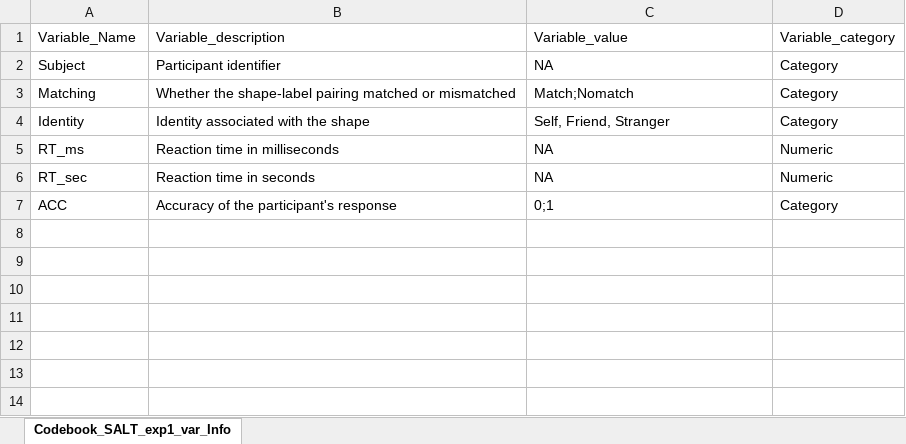
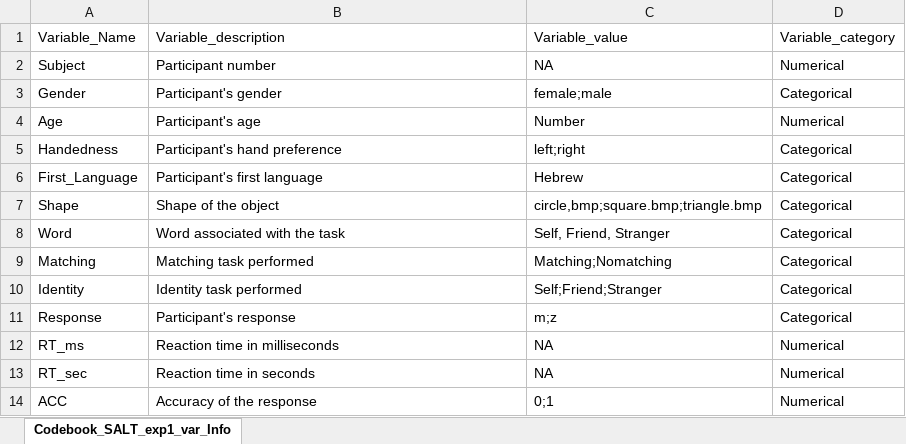
Before and after one commit to WangOldBig/SPE_Database, an Excel workbook: 1_Clean_Data/Navon_2021/CodeBook_Navon_2021_Exp1_Clean.xlsx, sheet Codebook_SALT_exp1_var_Info, drawn as a sheet; values as stored, in another font and other column widths than the file's, no borders; addresses are those after the commit; the diff names each change by its address in the sheet, - before the commit and + after, or states it on an @@ line.

Commit message:
Clean_Data &Codebook

```diff
--- a/1_Clean_Data/Navon_2021/CodeBook_Navon_2021_Exp1_Clean.xlsx (sheet Codebook_SALT_exp1_var_Info)
+++ b/1_Clean_Data/Navon_2021/CodeBook_Navon_2021_Exp1_Clean.xlsx (sheet Codebook_SALT_exp1_var_Info)
-B2: Participant identifier
+B2: Participant number
-D2: Category
+D2: Numerical
+row 3: Gender | Participant's gender | female;male | Categorical
+row 4: Age | Participant's age | Number | Numerical
+row 5: Handedness | Participant's hand preference | left;right | Categorical
+row 6: First_Language | Participant's first language | Hebrew | Categorical
+row 7: Shape | Shape of the object | circle,bmp;square.bmp;triangle.bmp | Categorical
+row 8: Word | Word associated with the task | Self, Friend, Stranger | Categorical
-B9: Whether the shape-label pairing matched or mismatched
+B9: Matching task performed
-C9: Match;Nomatch
+C9: Matching;Nomatching
-D9:D10: Category
+D9:D10: Categorical
-B10: Identity associated with the shape
+B10: Identity task performed
-C10: Self, Friend, Stranger
+C10: Self;Friend;Stranger
+row 11: Response | Participant's response | m;z | Categorical
-D12:D13: Numeric
+D12:D13: Numerical
-B14: Accuracy of the participant's response
+B14: Accuracy of the response
-D14: Category
+D14: Numerical
```
Also changed, not shown: 1_Clean_Data/Navon_2021/CodeBook_Navon_2021_Exp3_Clean.xlsx, 1_Clean_Data/Navon_2021/CodeBook_Navon_2021_Exp4_Clean.xlsx, 26 other files.
